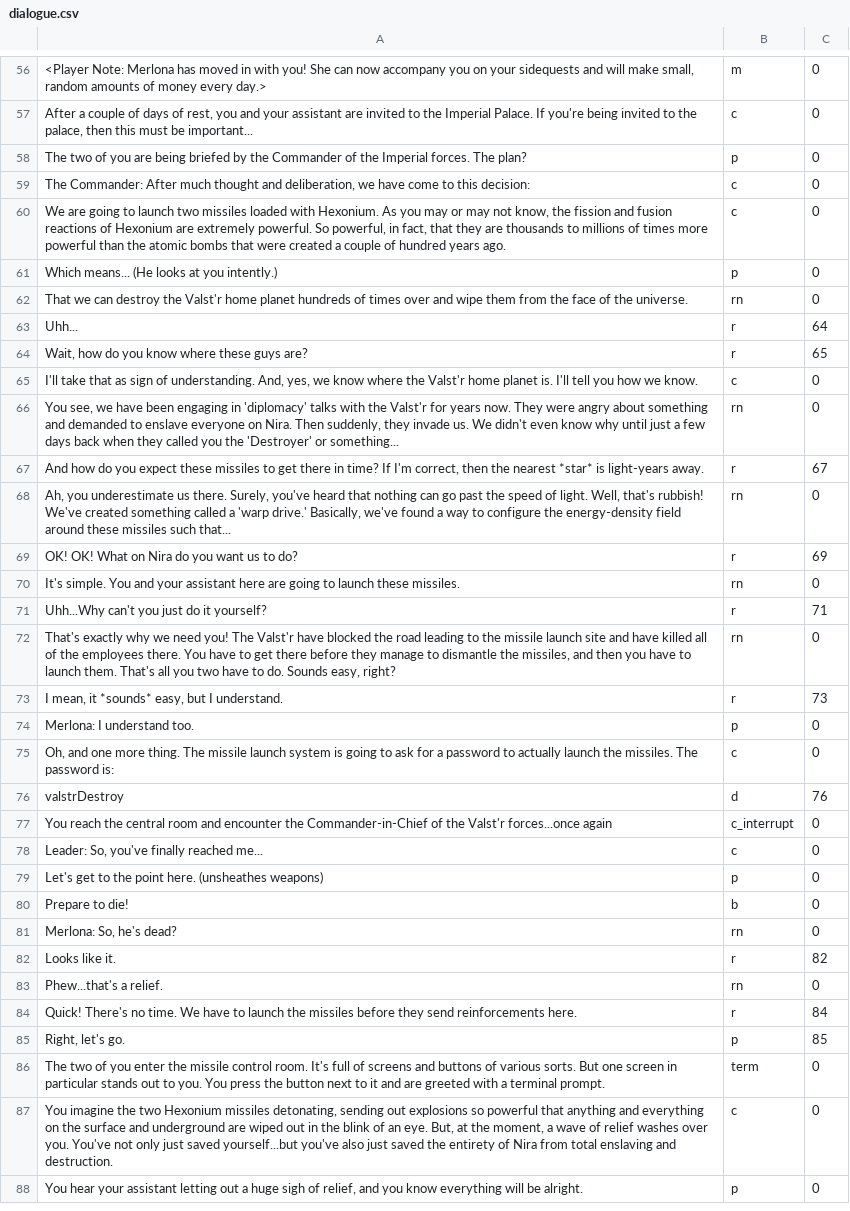
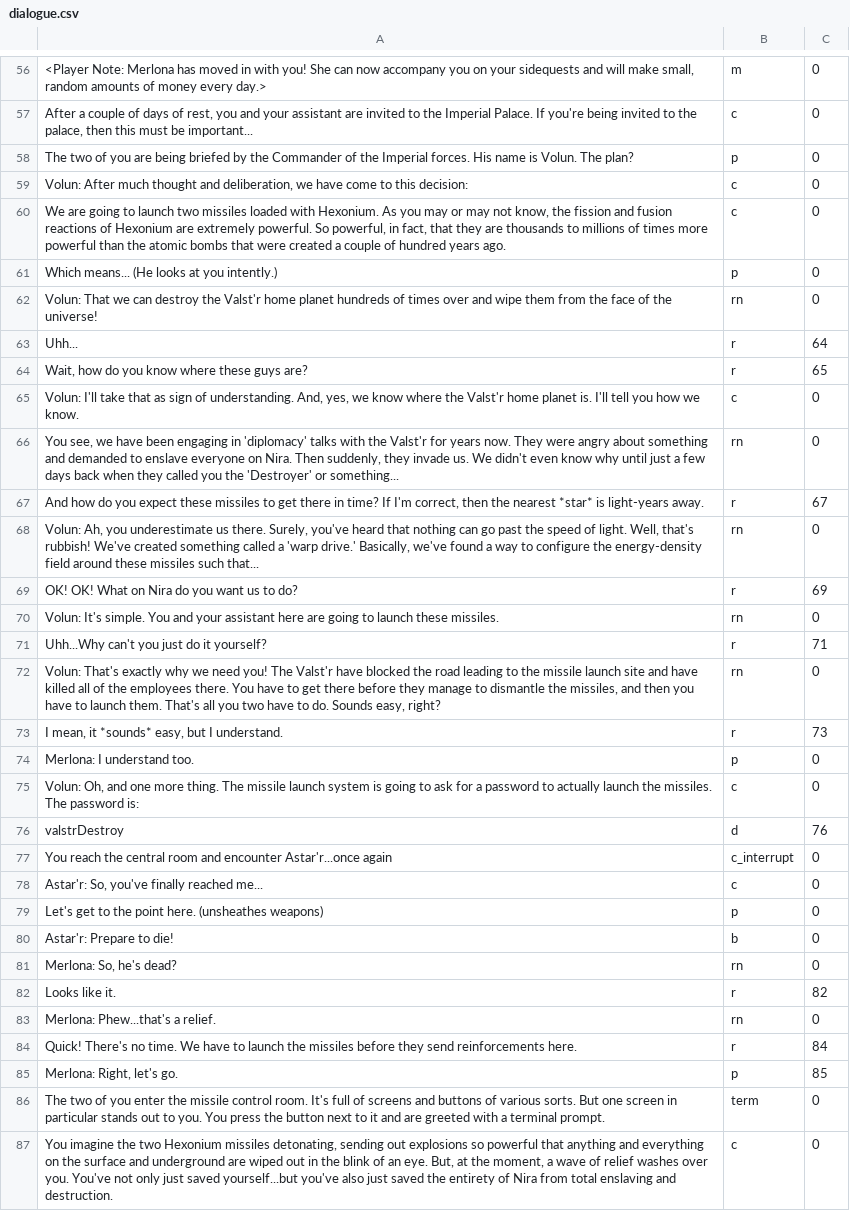
Before and after one commit to NairVish/the-destroyers-destiny, a CSV file: dialogue.csv, drawn as a sheet; only a part is shown, gaps mark what is left out; the shorter side is filled out with more unchanged rows; the diff covers the shown part only.

Commit message:
Slightly modified dialogue and player stat screen. Also tentatively modified the intro text.

```diff
--- a/dialogue.csv
+++ b/dialogue.csv
@@ -57,30 +57,30 @@
 "After a couple of days of rest, you and your assistant are invited to the Imperial Palace. If you're being invited to the palace, then this must be important...",c,0
-"The two of you are being briefed by the Commander of the Imperial forces. The plan?",p,0
-"The Commander: After much thought and deliberation, we have come to this decision:",c,0
+"The two of you are being briefed by the Commander of the Imperial forces. His name is Volun. The plan?",p,0
+"Volun: After much thought and deliberation, we have come to this decision:",c,0
 "We are going to launch two missiles loaded with Hexonium. As you may or may not know, the fission and fusion reactions of Hexonium are extremely powerful. So powerful, in fact, that they are thousands to millions of times more powerful than the atomic bombs that were created a couple of hundred years ago.",c,0
 "Which means... (He looks at you intently.)",p,0
-"That we can destroy the Valst'r home planet hundreds of times over and wipe them from the face of the universe.",rn,0
+"Volun: That we can destroy the Valst'r home planet hundreds of times over and wipe them from the face of the universe!",rn,0
 "Uhh...",r,64
 "Wait, how do you know where these guys are?",r,65
-"I'll take that as sign of understanding. And, yes, we know where the Valst'r home planet is. I'll tell you how we know.",c,0
+"Volun: I'll take that as sign of understanding. And, yes, we know where the Valst'r home planet is. I'll tell you how we know.",c,0
 "You see, we have been engaging in 'diplomacy' talks with the Valst'r for years now. They were angry about something and demanded to enslave everyone on Nira. Then suddenly, they invade us. We didn't even know why until just a few days back when they called you the 'Destroyer' or something...",rn,0
 "And how do you expect these missiles to get there in time? If I'm correct, then the nearest *star* is light-years away.",r,67
-"Ah, you underestimate us there. Surely, you've heard that nothing can go past the speed of light. Well, that's rubbish! We've created something called a 'warp drive.' Basically, we've found a way to configure the energy-density field around these missiles such that...",rn,0
+"Volun: Ah, you underestimate us there. Surely, you've heard that nothing can go past the speed of light. Well, that's rubbish! We've created something called a 'warp drive.' Basically, we've found a way to configure the energy-density field around these missiles such that...",rn,0
 "OK! OK! What on Nira do you want us to do?",r,69
-"It's simple. You and your assistant here are going to launch these missiles.",rn,0
+"Volun: It's simple. You and your assistant here are going to launch these missiles.",rn,0
 "Uhh...Why can't you just do it yourself?",r,71
-"That's exactly why we need you! The Valst'r have blocked the road leading to the missile launch site and have killed all of the employees there. You have to get there before they manage to dismantle the missiles, and then you have to launch them. That's all you two have to do. Sounds easy, right?",rn,0
+"Volun: That's exactly why we need you! The Valst'r have blocked the road leading to the missile launch site and have killed all of the employees there. You have to get there before they manage to dismantle the missiles, and then you have to launch them. That's all you two have to do. Sounds easy, right?",rn,0
 "I mean, it *sounds* easy, but I understand.",r,73
 "Merlona: I understand too.",p,0
-"Oh, and one more thing. The missile launch system is going to ask for a password to actually launch the missiles. The password is:",c,0
+"Volun: Oh, and one more thing. The missile launch system is going to ask for a password to actually launch the missiles. The password is:",c,0
 "valstrDestroy",d,76
-"You reach the central room and encounter the Commander-in-Chief of the Valst'r forces...once again",c_interrupt,0
-"Leader: So, you've finally reached me...",c,0
+"You reach the central room and encounter Astar'r...once again",c_interrupt,0
+"Astar'r: So, you've finally reached me...",c,0
 "Let's get to the point here. (unsheathes weapons)",p,0
-"Prepare to die!",b,0
+"Astar'r: Prepare to die!",b,0
 "Merlona: So, he's dead?",rn,0
 "Looks like it.",r,82
-"Phew...that's a relief.",rn,0
+"Merlona: Phew...that's a relief.",rn,0
 "Quick! There's no time. We have to launch the missiles before they send reinforcements here.",r,84
-"Right, let's go.",p,85
+"Merlona: Right, let's go.",p,85
 "The two of you enter the missile control room. It's full of screens and buttons of various sorts. But one screen in particular stands out to you. You press the button next to it and are greeted with a terminal prompt.",term,0
```
Also changed, not shown: 10 edited cells elsewhere in this file, 2 other files.
